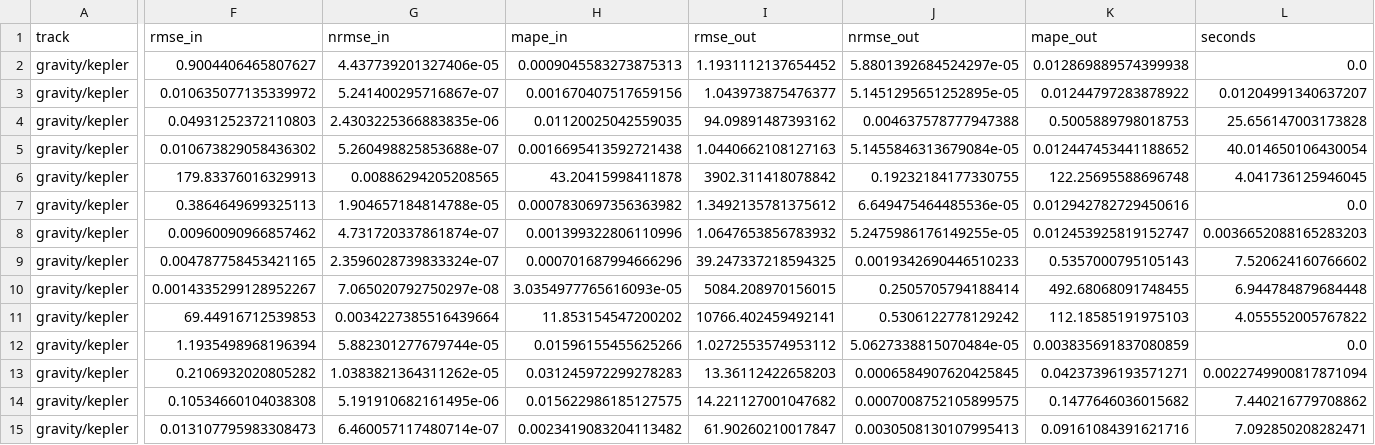
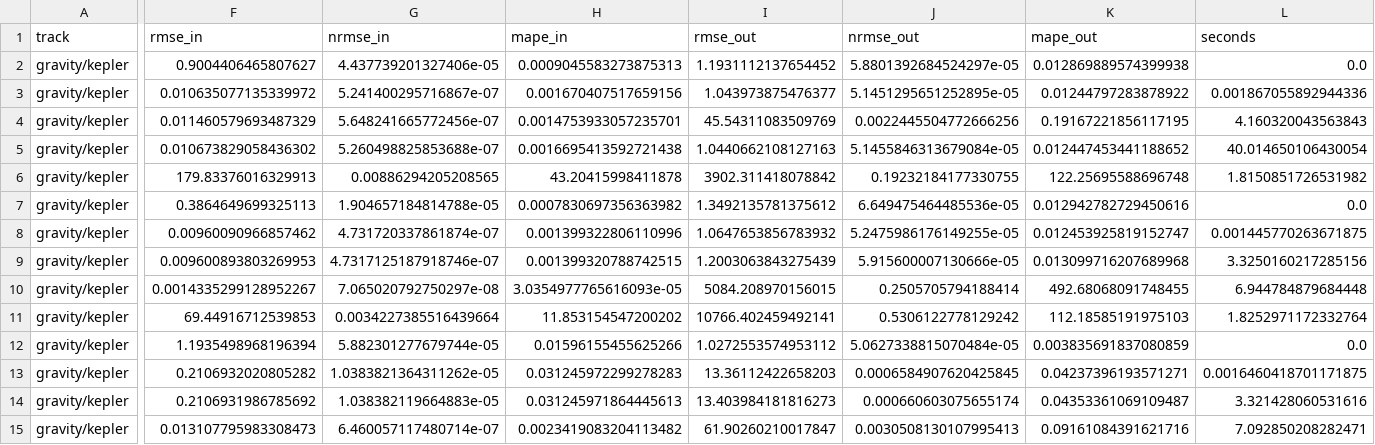
Before and after one commit to drorjac/physics-prior, a CSV file: results/gravity/kepler/sweep_budget.csv, drawn as a sheet; only a part is shown, gaps mark what is left out; the diff covers the shown part only; the diff names each change by its address in the sheet, - before the commit and + after, or states it on an @@ line.

```diff
--- a/results/gravity/kepler/sweep_budget.csv
+++ b/results/gravity/kepler/sweep_budget.csv
-L3 (seconds): 0.01204991340637207
+L3 (seconds): 0.001867055892944336
-F4 (rmse_in): 0.04931252372110803
+F4 (rmse_in): 0.011460579693487329
-G4 (nrmse_in): 2.4303225366883835e-06
+G4 (nrmse_in): 5.648241665772456e-07
-H4 (mape_in): 0.01120025042559035
+H4 (mape_in): 0.0014753933057235701
-I4 (rmse_out): 94.09891487393162
+I4 (rmse_out): 45.54311083509769
-J4 (nrmse_out): 0.004637578777947388
+J4 (nrmse_out): 0.0022445504772666256
-K4 (mape_out): 0.5005889798018753
+K4 (mape_out): 0.19167221856117195
-L4 (seconds): 25.656147003173828
+L4 (seconds): 4.160320043563843
-L6 (seconds): 4.041736125946045
+L6 (seconds): 1.8150851726531982
-L8 (seconds): 0.0036652088165283203
+L8 (seconds): 0.001445770263671875
-F9 (rmse_in): 0.004787758453421165
+F9 (rmse_in): 0.009600893803269953
-G9 (nrmse_in): 2.3596028739833324e-07
+G9 (nrmse_in): 4.7317125187918746e-07
-H9 (mape_in): 0.000701687994666296
+H9 (mape_in): 0.001399320788742515
-I9 (rmse_out): 39.247337218594325
+I9 (rmse_out): 1.2003063843275439
-J9 (nrmse_out): 0.0019342690446510233
+J9 (nrmse_out): 5.915600007130666e-05
-K9 (mape_out): 0.5357000795105143
+K9 (mape_out): 0.013099716207689968
-L9 (seconds): 7.520624160766602
+L9 (seconds): 3.3250160217285156
-L11 (seconds): 4.055552005767822
+L11 (seconds): 1.8252971172332764
-L13 (seconds): 0.0022749900817871094
+L13 (seconds): 0.0016460418701171875
-F14 (rmse_in): 0.10534660104038308
+F14 (rmse_in): 0.2106931986785692
-G14 (nrmse_in): 5.191910682161495e-06
+G14 (nrmse_in): 1.038382119664883e-05
-H14 (mape_in): 0.015622986185127575
+H14 (mape_in): 0.031245971864445613
-I14 (rmse_out): 14.221127001047682
+I14 (rmse_out): 13.403984181816273
-J14 (nrmse_out): 0.0007008752105899575
+J14 (nrmse_out): 0.000660603075655174
-K14 (mape_out): 0.1477646036015682
+K14 (mape_out): 0.04353361069109487
-L14 (seconds): 7.440216779708862
+L14 (seconds): 3.321428060531616
```
Also changed, not shown: 106 edited cells elsewhere in this file, results/gravity/kepler/sweep_noise.csv, results/gravity/kepler/sweep_physics_weight.csv, 50 other files.
